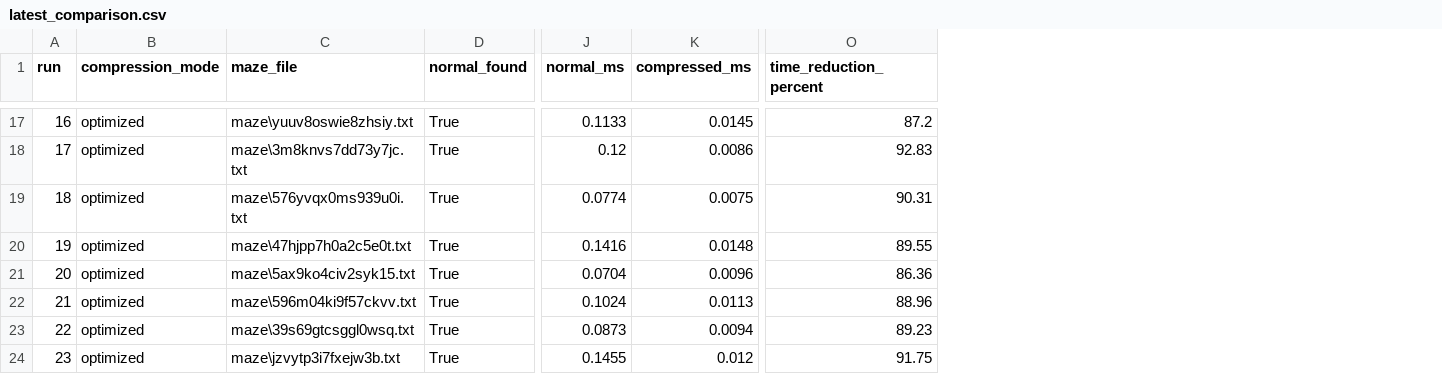
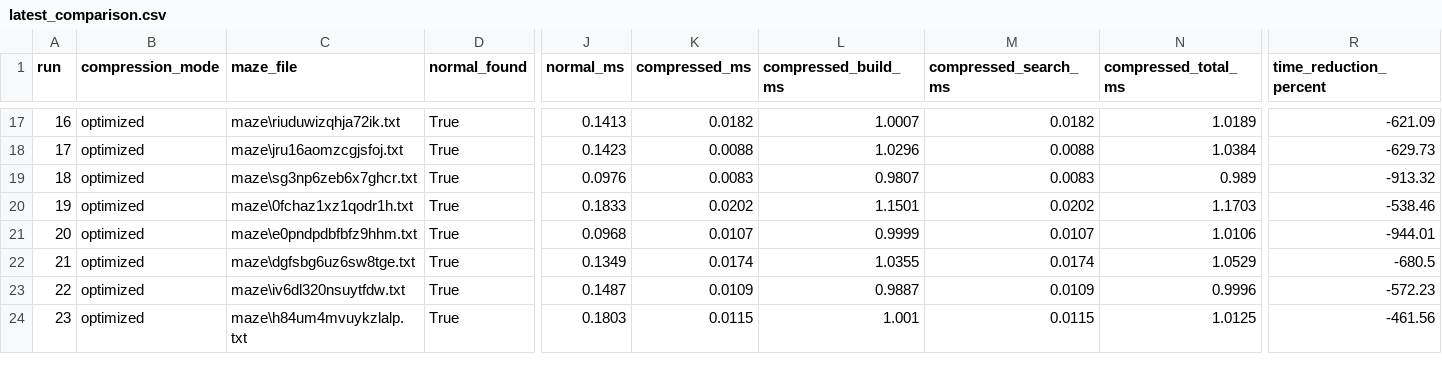
Before and after one commit to passowrd1578/astarremake, a CSV file: results/latest_comparison.csv, drawn as a sheet; only a part is shown, gaps mark what is left out; addresses are those after the commit; the diff covers the shown part only; the diff names each change by its address in the sheet, - before the commit and + after, or states it on an @@ line.

Commit message:
Add compressed graph timing metrics

```diff
--- a/results/latest_comparison.csv
+++ b/results/latest_comparison.csv
+column L (compressed_build_ms), rows 17-24: 1.0007 | 1.0296 | 0.9807 | 1.1501 | 0.9999 | 1.0355 | 0.9887 | 1.001
+column M (compressed_search_ms), rows 17-24: 0.0182 | 0.0088 | 0.0083 | 0.0202 | 0.0107 | 0.0174 | 0.0109 | 0.0115
+column N (compressed_total_ms), rows 17-24: 1.0189 | 1.0384 | 0.989 | 1.1703 | 1.0106 | 1.0529 | 0.9996 | 1.0125
-C17 (maze_file): maze\yuuv8oswie8zhsiy.txt
+C17 (maze_file): maze\riuduwizqhja72ik.txt
-J17 (normal_ms): 0.1133
+J17 (normal_ms): 0.1413
-K17 (compressed_ms): 0.0145
+K17 (compressed_ms): 0.0182
-R17 (time_reduction_percent): 87.2
+R17 (time_reduction_percent): -621.09
-C18 (maze_file): maze\3m8knvs7dd73y7jc.txt
+C18 (maze_file): maze\jru16aomzcgjsfoj.txt
-J18 (normal_ms): 0.12
+J18 (normal_ms): 0.1423
-K18 (compressed_ms): 0.0086
+K18 (compressed_ms): 0.0088
-R18 (time_reduction_percent): 92.83
+R18 (time_reduction_percent): -629.73
-C19 (maze_file): maze\576yvqx0ms939u0i.txt
+C19 (maze_file): maze\sg3np6zeb6x7ghcr.txt
-J19 (normal_ms): 0.0774
+J19 (normal_ms): 0.0976
-K19 (compressed_ms): 0.0075
+K19 (compressed_ms): 0.0083
-R19 (time_reduction_percent): 90.31
+R19 (time_reduction_percent): -913.32
-C20 (maze_file): maze\47hjpp7h0a2c5e0t.txt
+C20 (maze_file): maze\0fchaz1xz1qodr1h.txt
-J20 (normal_ms): 0.1416
+J20 (normal_ms): 0.1833
-K20 (compressed_ms): 0.0148
+K20 (compressed_ms): 0.0202
-R20 (time_reduction_percent): 89.55
+R20 (time_reduction_percent): -538.46
-C21 (maze_file): maze\5ax9ko4civ2syk15.txt
+C21 (maze_file): maze\e0pndpdbfbfz9hhm.txt
-J21 (normal_ms): 0.0704
+J21 (normal_ms): 0.0968
-K21 (compressed_ms): 0.0096
+K21 (compressed_ms): 0.0107
-R21 (time_reduction_percent): 86.36
+R21 (time_reduction_percent): -944.01
-C22 (maze_file): maze\596m04ki9f57ckvv.txt
+C22 (maze_file): maze\dgfsbg6uz6sw8tge.txt
-J22 (normal_ms): 0.1024
+J22 (normal_ms): 0.1349
-K22 (compressed_ms): 0.0113
+K22 (compressed_ms): 0.0174
-R22 (time_reduction_percent): 88.96
+R22 (time_reduction_percent): -680.5
-C23 (maze_file): maze\39s69gtcsggl0wsq.txt
+C23 (maze_file): maze\iv6dl320nsuytfdw.txt
-J23 (normal_ms): 0.0873
+J23 (normal_ms): 0.1487
-K23 (compressed_ms): 0.0094
+K23 (compressed_ms): 0.0109
-R23 (time_reduction_percent): 89.23
+R23 (time_reduction_percent): -572.23
-C24 (maze_file): maze\jzvytp3i7fxejw3b.txt
+C24 (maze_file): maze\h84um4mvuykzlalp.txt
-J24 (normal_ms): 0.1455
+J24 (normal_ms): 0.1803
-K24 (compressed_ms): 0.012
+K24 (compressed_ms): 0.0115
-R24 (time_reduction_percent): 91.75
+R24 (time_reduction_percent): -461.56
```
Also changed, not shown: 88 edited cells elsewhere in this file, 6 other files.
